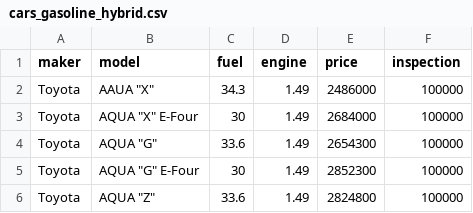
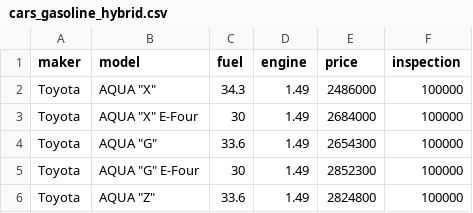
Before and after one commit to 3Da-design/car-cost-simulator, a CSV file: cars_gasoline_hybrid.csv, drawn as a sheet; only a part is shown.

Commit message:
Update CSV

```diff
--- a/cars_gasoline_hybrid.csv
+++ b/cars_gasoline_hybrid.csv
@@ -1,3 +1,3 @@
 maker,model,fuel,engine,price,inspection
-Toyota,AAUA "X",34.3,1.49,2486000,100000
+Toyota,AQUA "X",34.3,1.49,2486000,100000
 Toyota,AQUA "X" E-Four,30,1.49,2684000,100000
```
